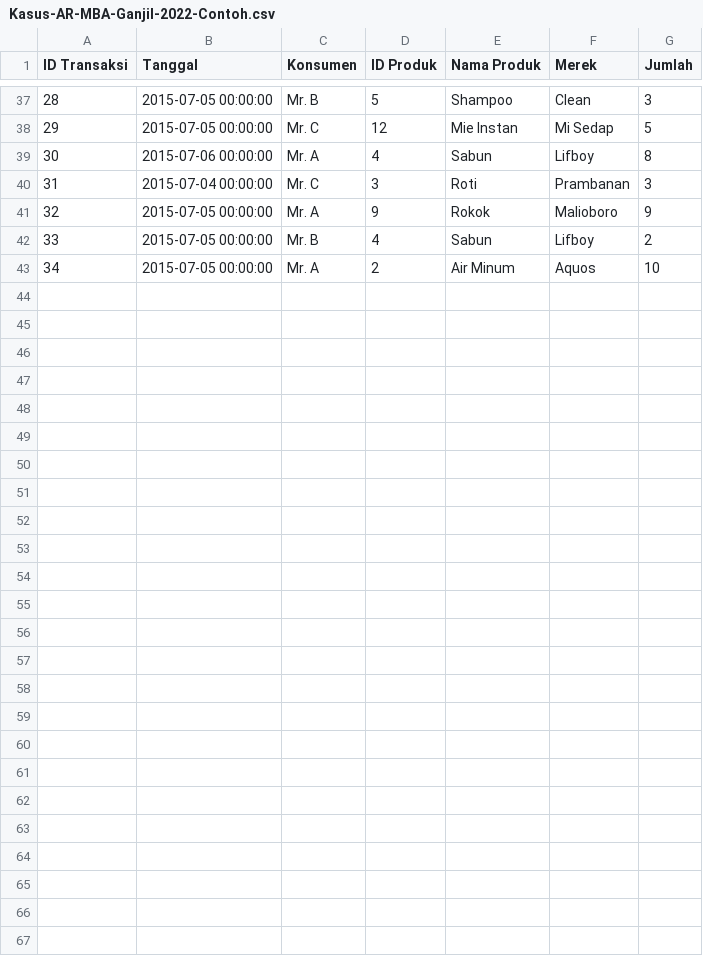
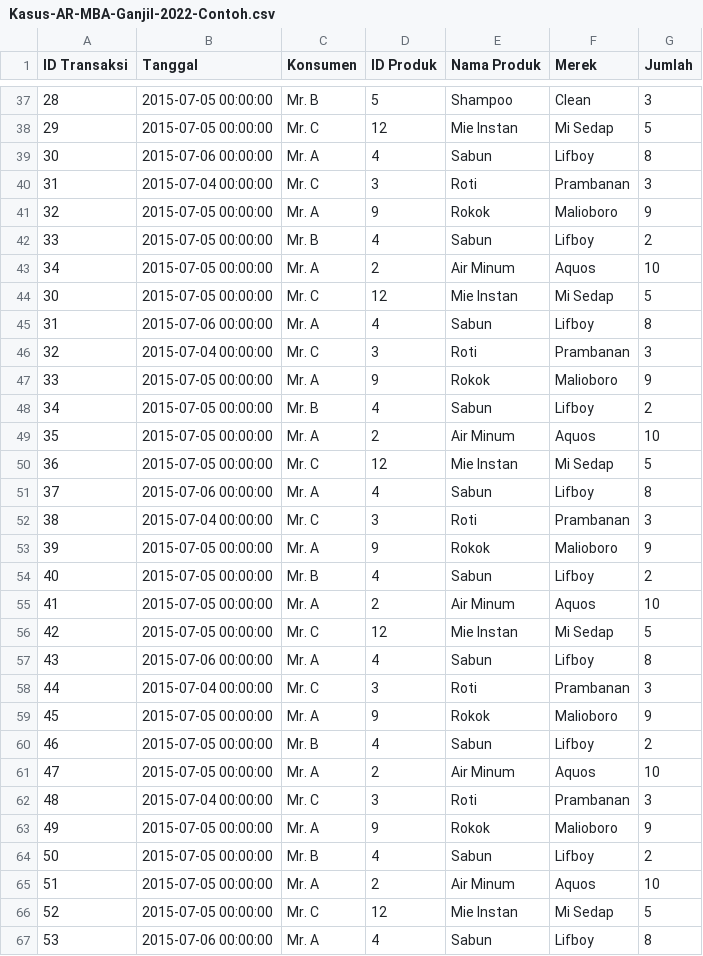
Before and after one commit to HanaAdzania/Coba-Tugas-3-Public, a CSV file: Kasus-AR-MBA-Ganjil-2022-Contoh.csv, drawn as a sheet; only a part is shown, gaps mark what is left out; the diff names each change by its address in the sheet, - before the commit and + after, or states it on an @@ line.

Commit message:
Add files via upload

```diff
--- a/Kasus-AR-MBA-Ganjil-2022-Contoh.csv
+++ b/Kasus-AR-MBA-Ganjil-2022-Contoh.csv
+row 44: 30 | 2015-07-05 00:00:00 | Mr. C | 12 | Mie Instan | Mi Sedap | 5
+row 45: 31 | 2015-07-06 00:00:00 | Mr. A | 4 | Sabun | Lifboy | 8
+row 46: 32 | 2015-07-04 00:00:00 | Mr. C | 3 | Roti | Prambanan | 3
+row 47: 33 | 2015-07-05 00:00:00 | Mr. A | 9 | Rokok | Malioboro | 9
+row 48: 34 | 2015-07-05 00:00:00 | Mr. B | 4 | Sabun | Lifboy | 2
+row 49: 35 | 2015-07-05 00:00:00 | Mr. A | 2 | Air Minum | Aquos | 10
+row 50: 36 | 2015-07-05 00:00:00 | Mr. C | 12 | Mie Instan | Mi Sedap | 5
+row 51: 37 | 2015-07-06 00:00:00 | Mr. A | 4 | Sabun | Lifboy | 8
+row 52: 38 | 2015-07-04 00:00:00 | Mr. C | 3 | Roti | Prambanan | 3
+row 53: 39 | 2015-07-05 00:00:00 | Mr. A | 9 | Rokok | Malioboro | 9
+row 54: 40 | 2015-07-05 00:00:00 | Mr. B | 4 | Sabun | Lifboy | 2
+row 55: 41 | 2015-07-05 00:00:00 | Mr. A | 2 | Air Minum | Aquos | 10
+row 56: 42 | 2015-07-05 00:00:00 | Mr. C | 12 | Mie Instan | Mi Sedap | 5
+row 57: 43 | 2015-07-06 00:00:00 | Mr. A | 4 | Sabun | Lifboy | 8
+row 58: 44 | 2015-07-04 00:00:00 | Mr. C | 3 | Roti | Prambanan | 3
+row 59: 45 | 2015-07-05 00:00:00 | Mr. A | 9 | Rokok | Malioboro | 9
+row 60: 46 | 2015-07-05 00:00:00 | Mr. B | 4 | Sabun | Lifboy | 2
+row 61: 47 | 2015-07-05 00:00:00 | Mr. A | 2 | Air Minum | Aquos | 10
+row 62: 48 | 2015-07-04 00:00:00 | Mr. C | 3 | Roti | Prambanan | 3
+row 63: 49 | 2015-07-05 00:00:00 | Mr. A | 9 | Rokok | Malioboro | 9
+row 64: 50 | 2015-07-05 00:00:00 | Mr. B | 4 | Sabun | Lifboy | 2
+row 65: 51 | 2015-07-05 00:00:00 | Mr. A | 2 | Air Minum | Aquos | 10
+row 66: 52 | 2015-07-05 00:00:00 | Mr. C | 12 | Mie Instan | Mi Sedap | 5
+row 67: 53 | 2015-07-06 00:00:00 | Mr. A | 4 | Sabun | Lifboy | 8
```
